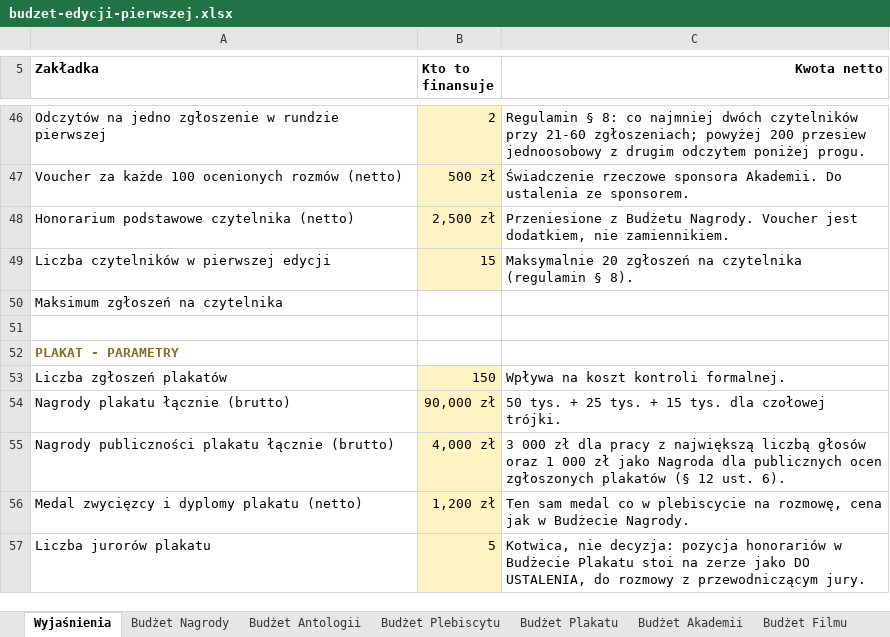
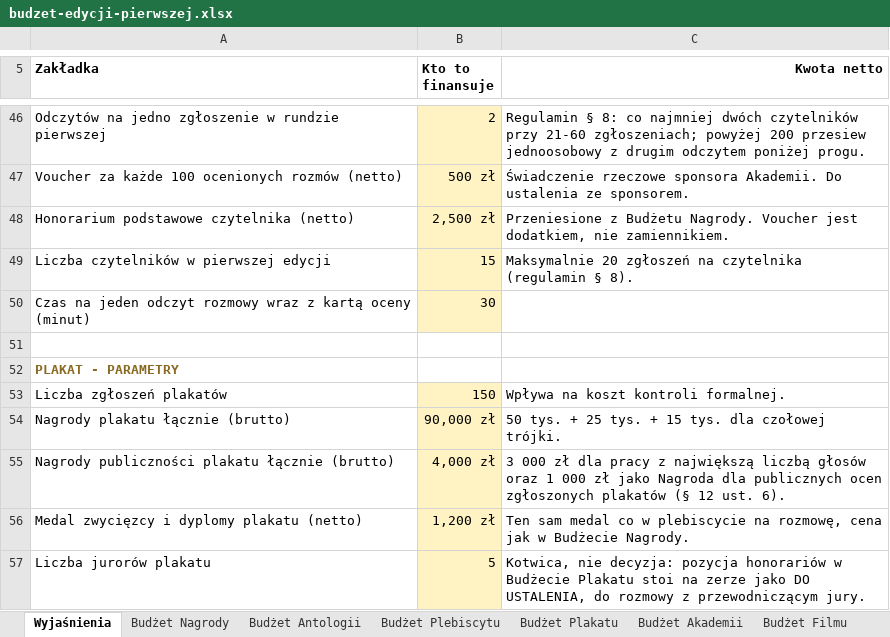
Before and after one commit to kolbinski/konstela, an Excel workbook: budzet-edycji-pierwszej.xlsx, sheet Wyjaśnienia, drawn as a sheet; only a part is shown, gaps mark what is left out; values as stored, in another font and other column widths than the file's, no borders; removed rows and columns are numbered as before the commit, all else as after; the diff names each change by its address in the sheet, - before the commit and + after, or states it on an @@ line.

```diff
--- a/budzet-edycji-pierwszej.xlsx (sheet Wyjaśnienia)
+++ b/budzet-edycji-pierwszej.xlsx (sheet Wyjaśnienia)
-row 50: Maksimum zgłoszeń na czytelnika
+row 50: Czas na jeden odczyt rozmowy wraz z kartą oceny (minut) | 30
```
Also changed, not shown: sheet Budżet Akademii.
